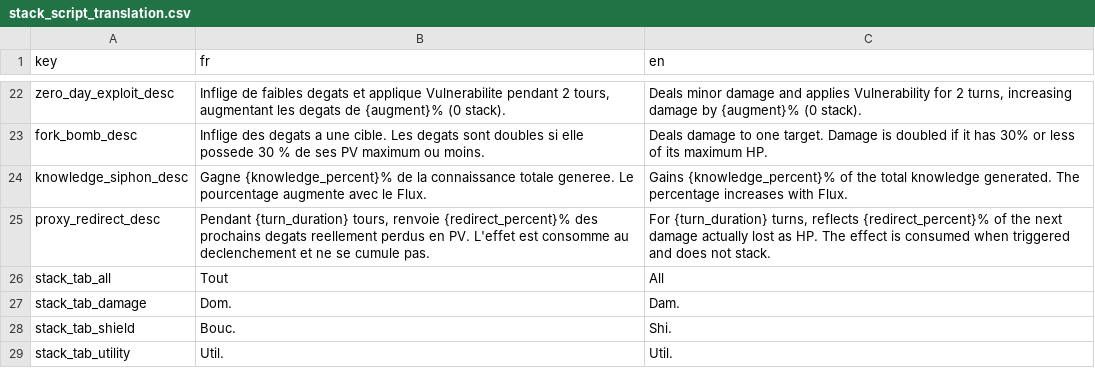
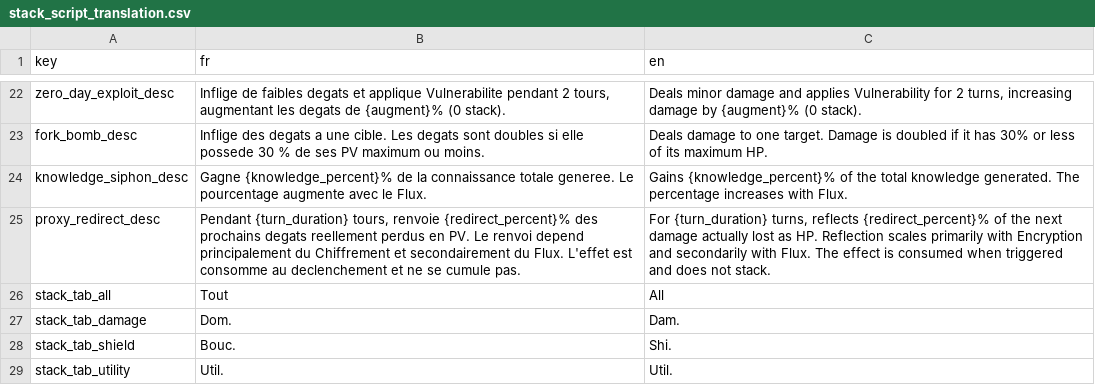
Before and after one commit to Proksimas/HackerIDLE, a CSV file: hackeridle/Game/Translations/StackScripts/stack_script_translation.csv, drawn as a sheet; only a part is shown, gaps mark what is left out.

```diff
--- a/hackeridle/Game/Translations/StackScripts/stack_script_translation.csv
+++ b/hackeridle/Game/Translations/StackScripts/stack_script_translation.csv
@@ -24,3 +24,3 @@ fork_bomb_desc;Inflige des degats a une cible. Les degats sont doubles si elle p
 knowledge_siphon_desc;Gagne {knowledge_percent}% de la connaissance totale generee. Le pourcentage augmente avec le Flux.;Gains {knowledge_percent}% of the total knowledge generated. The percentage increases with Flux.
-proxy_redirect_desc;Pendant {turn_duration} tours, renvoie {redirect_percent}% des prochains degats reellement perdus en PV. L'effet est consomme au declenchement et ne se cumule pas.;For {turn_duration} turns, reflects {redirect_percent}% of the next damage actually lost as HP. The effect is consumed when triggered and does not stack.
+proxy_redirect_desc;Pendant {turn_duration} tours, renvoie {redirect_percent}% des prochains degats reellement perdus en PV. Le renvoi depend principalement du Chiffrement et secondairement du Flux. L'effet est consomme au declenchement et ne se cumule pas.;For {turn_duration} turns, reflects {redirect_percent}% of the next damage actually lost as HP. Reflection scales primarily with Encryption and secondarily with Flux. The effect is consumed when triggered and does not stack.
 stack_tab_all;Tout;All
```
Also changed, not shown: 2 other files.
